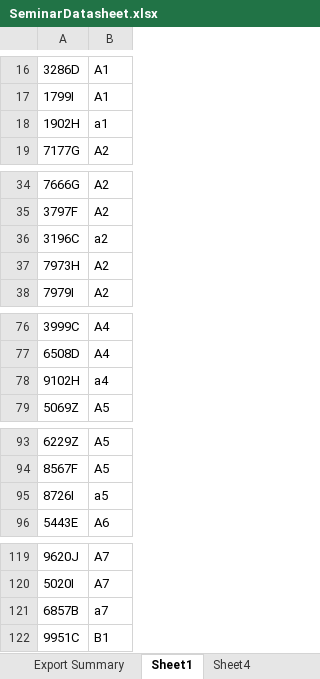
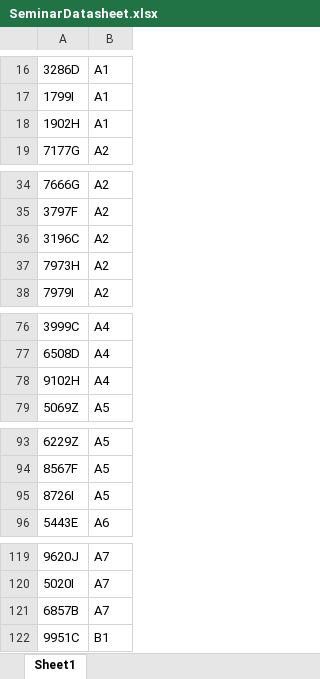
Before and after one commit to SimJunYou/Excel-Bot, an Excel workbook: SeminarDatasheet.xlsx, sheet Sheet1, drawn as a sheet; only a part is shown, gaps mark what is left out; values as stored, in another font and other column widths than the file's, no cell formats; the diff covers the shown part only; the diff names each change by its address in the sheet, - before the commit and + after, or states it on an @@ line.

```diff
--- a/SeminarDatasheet.xlsx (sheet Sheet1)
+++ b/SeminarDatasheet.xlsx (sheet Sheet1)
-sheet tab: Export Summary
-sheet tab: Sheet4
-B18: a1
+B18: A1
-B36: a2
+B36: A2
-B78: a4
+B78: A4
-B95: a5
+B95: A5
-B121: a7
+B121: A7
```
Also changed, not shown: 1 added row, 1 removed row and 33 edited cells elsewhere in this sheet, cell formats, 2 other files.
